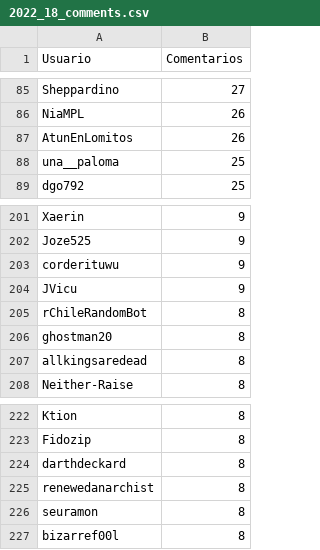
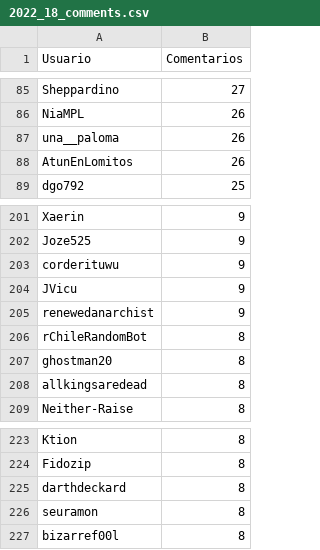
Before and after one commit to djxzinik/rChileRandom-Bot, a CSV file: weekly/2022_18_comments.csv, drawn as a sheet; only a part is shown, gaps mark what is left out; removed rows and columns are numbered as before the commit, all else as after; the diff names each change by its address in the sheet, - before the commit and + after, or states it on an @@ line.

```diff
--- a/weekly/2022_18_comments.csv
+++ b/weekly/2022_18_comments.csv
+row 87: una__paloma | 26
-row 88: una__paloma | 25
+row 205: renewedanarchist | 9
-row 225: renewedanarchist | 8
```
Also changed, not shown: Users_comments.csv, weekly/current_comments.csv, 2 other files.
